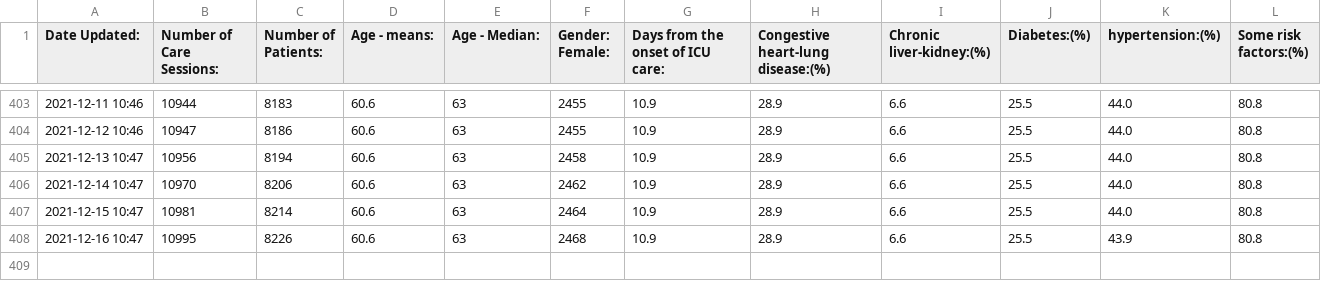
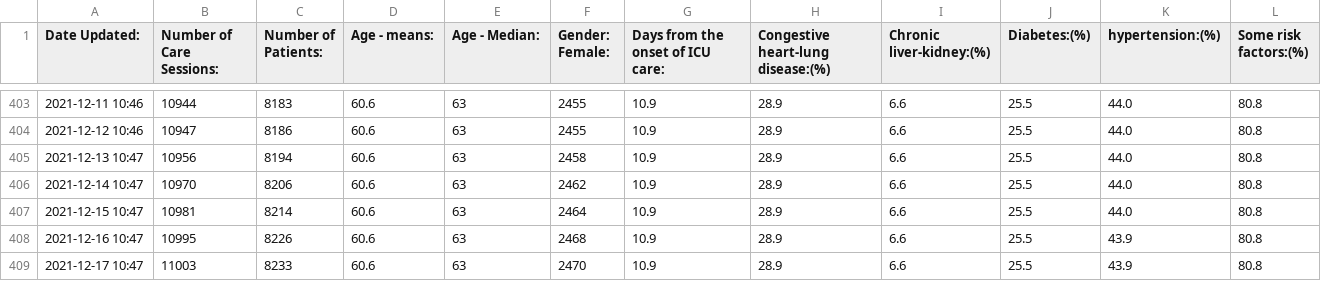
Before and after one commit to dougbristor/UKCovid19, a TSV file: data/daily/sweden_icu.tsv, drawn as a sheet; only a part is shown, gaps mark what is left out; the diff names each change by its address in the sheet, - before the commit and + after, or states it on an @@ line.

```diff
--- a/data/daily/sweden_icu.tsv
+++ b/data/daily/sweden_icu.tsv
+row 409: 2021-12-17 10:47 | 11003 | 8233 | 60.6 | 63 | 2470 | 10.9 | 28.9 | 6.6 | 25.5 | 43.9 | 80.8
```
